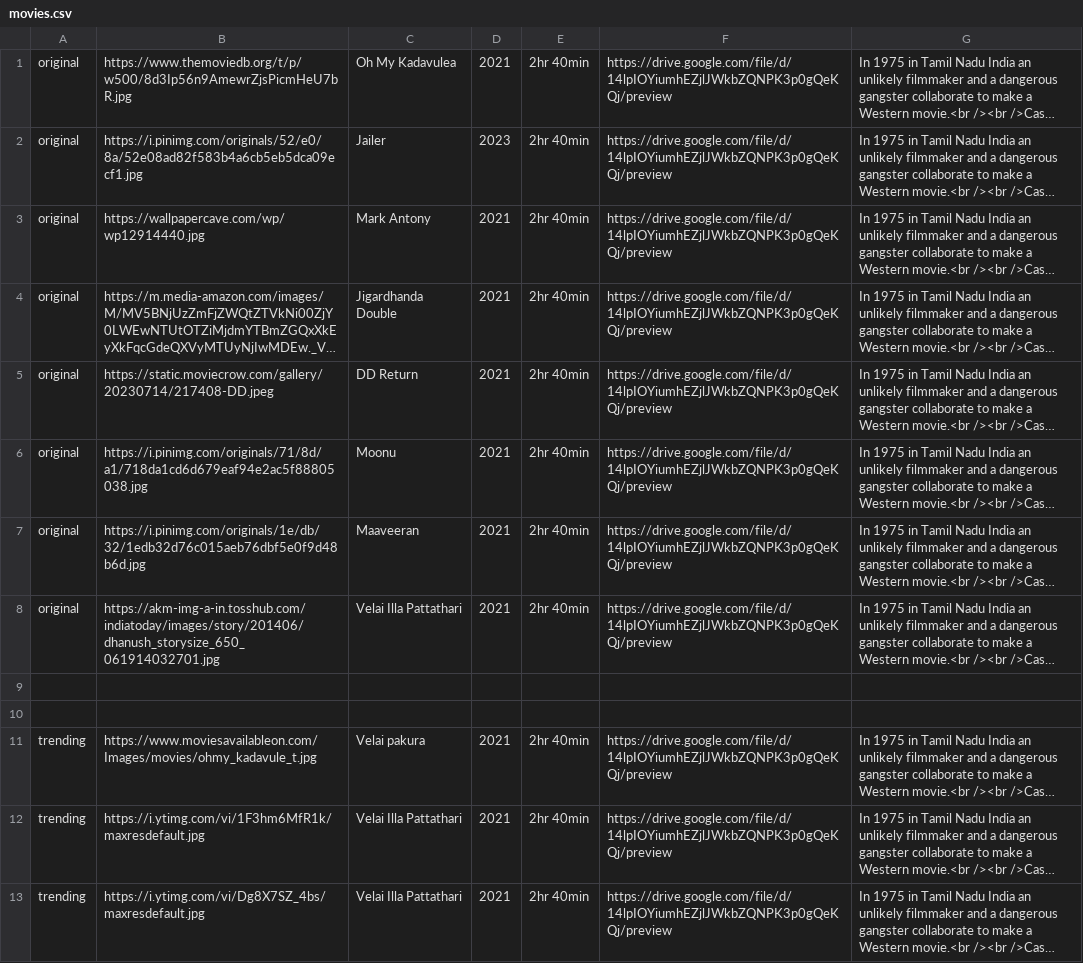
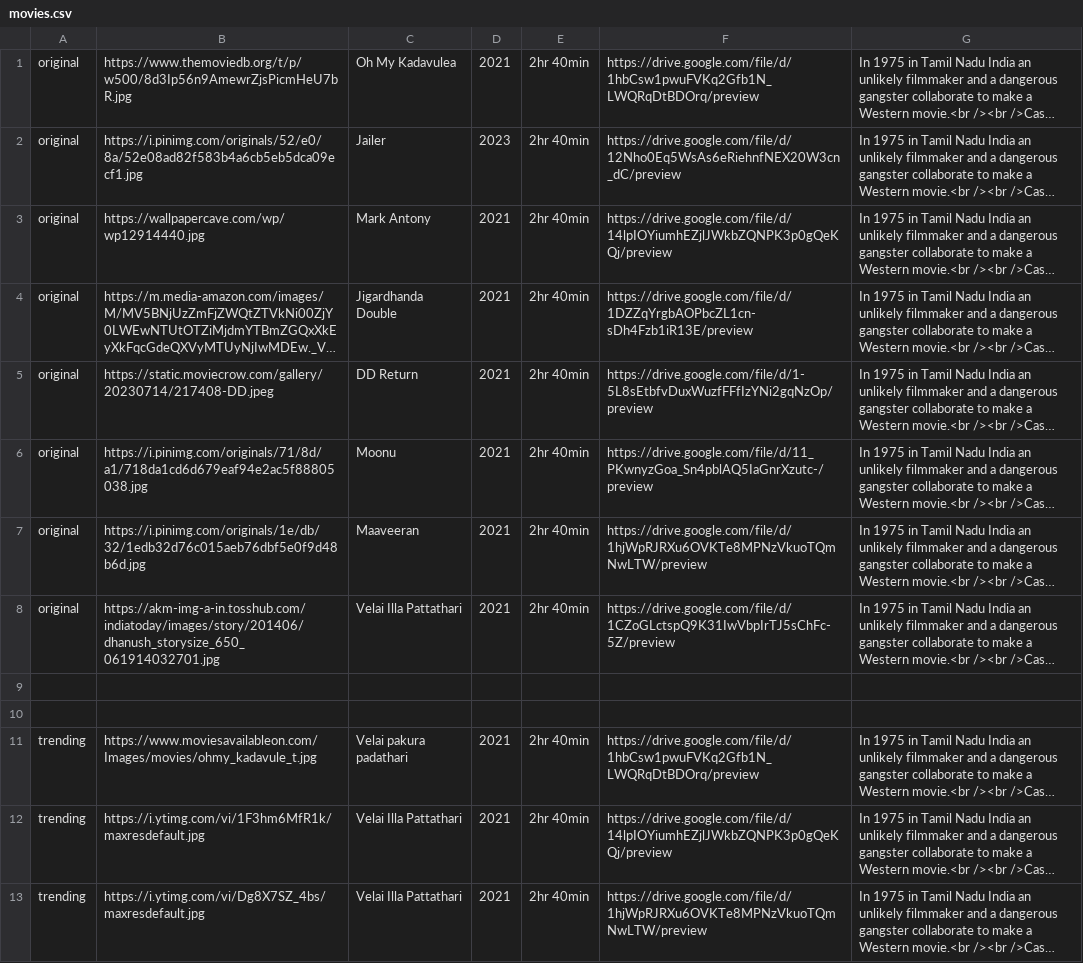
Before and after one commit to HarishSrinivasSR/Material-library, a CSV file: movies.csv, drawn as a sheet; only a part is shown; long unchanged cells end in …; the diff covers the shown part only; the diff names each change by its address in the sheet, - before the commit and + after, or states it on an @@ line.

Commit message:
Update movies.csv random

```diff
--- a/movies.csv
+++ b/movies.csv
-F1: https://drive.google.com/file/d/14lpIOYiumhEZjlJWkbZQNPK3p0gQeKQj/preview
+F1: https://drive.google.com/file/d/1hbCsw1pwuFVKq2Gfb1N_LWQRqDtBDOrq/preview
-F2: https://drive.google.com/file/d/14lpIOYiumhEZjlJWkbZQNPK3p0gQeKQj/preview
+F2: https://drive.google.com/file/d/12Nho0Eq5WsAs6eRiehnfNEX20W3cn_dC/preview
-F4: https://drive.google.com/file/d/14lpIOYiumhEZjlJWkbZQNPK3p0gQeKQj/preview
+F4: https://drive.google.com/file/d/1DZZqYrgbAOPbcZL1cn-sDh4Fzb1iR13E/preview
-F5: https://drive.google.com/file/d/14lpIOYiumhEZjlJWkbZQNPK3p0gQeKQj/preview
+F5: https://drive.google.com/file/d/1-5L8sEtbfvDuxWuzfFFfIzYNi2gqNzOp/preview
-F6: https://drive.google.com/file/d/14lpIOYiumhEZjlJWkbZQNPK3p0gQeKQj/preview
+F6: https://drive.google.com/file/d/11_PKwnyzGoa_Sn4pblAQ5IaGnrXzutc-/preview
-F7: https://drive.google.com/file/d/14lpIOYiumhEZjlJWkbZQNPK3p0gQeKQj/preview
+F7: https://drive.google.com/file/d/1hjWpRJRXu6OVKTe8MPNzVkuoTQmNwLTW/preview
-F8: https://drive.google.com/file/d/14lpIOYiumhEZjlJWkbZQNPK3p0gQeKQj/preview
+F8: https://drive.google.com/file/d/1CZoGLctspQ9K31IwVbpIrTJ5sChFc-5Z/preview
-C11: Velai pakura
+C11: Velai pakura padathari
-F11: https://drive.google.com/file/d/14lpIOYiumhEZjlJWkbZQNPK3p0gQeKQj/preview
+F11: https://drive.google.com/file/d/1hbCsw1pwuFVKq2Gfb1N_LWQRqDtBDOrq/preview
-F13: https://drive.google.com/file/d/14lpIOYiumhEZjlJWkbZQNPK3p0gQeKQj/preview
+F13: https://drive.google.com/file/d/1hjWpRJRXu6OVKTe8MPNzVkuoTQmNwLTW/preview
```
Also changed, not shown: 18 edited cells elsewhere in this file.
